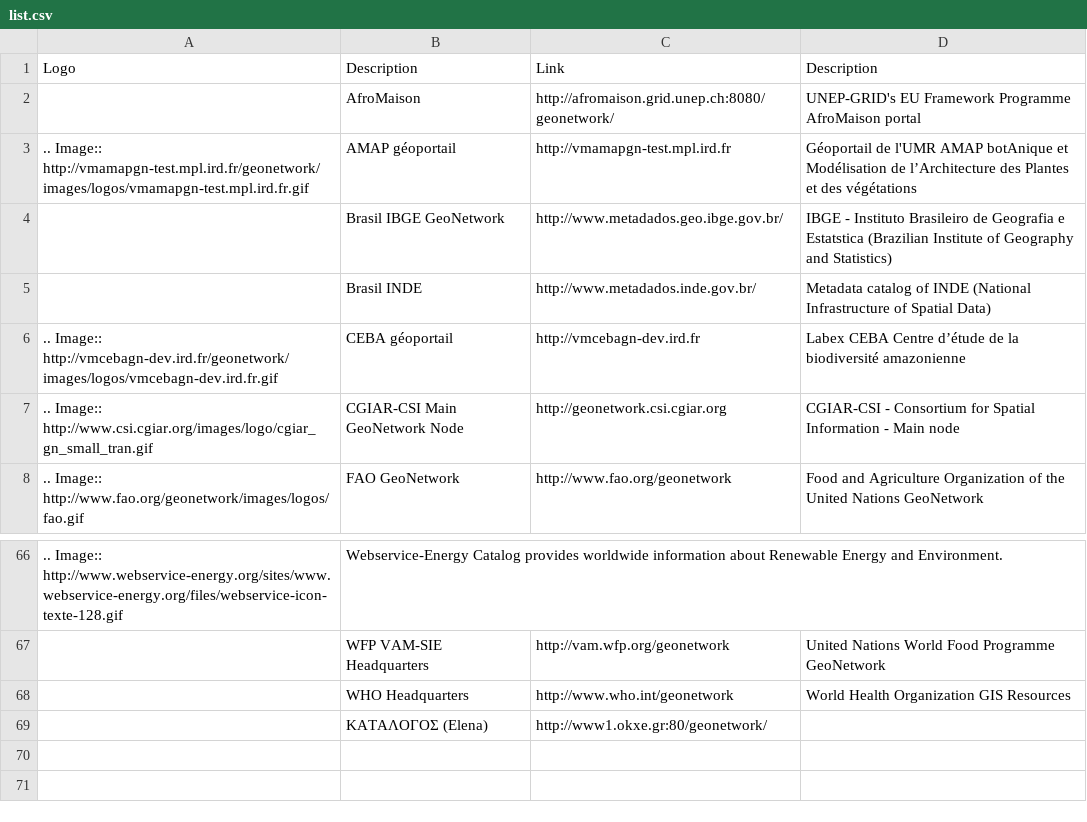
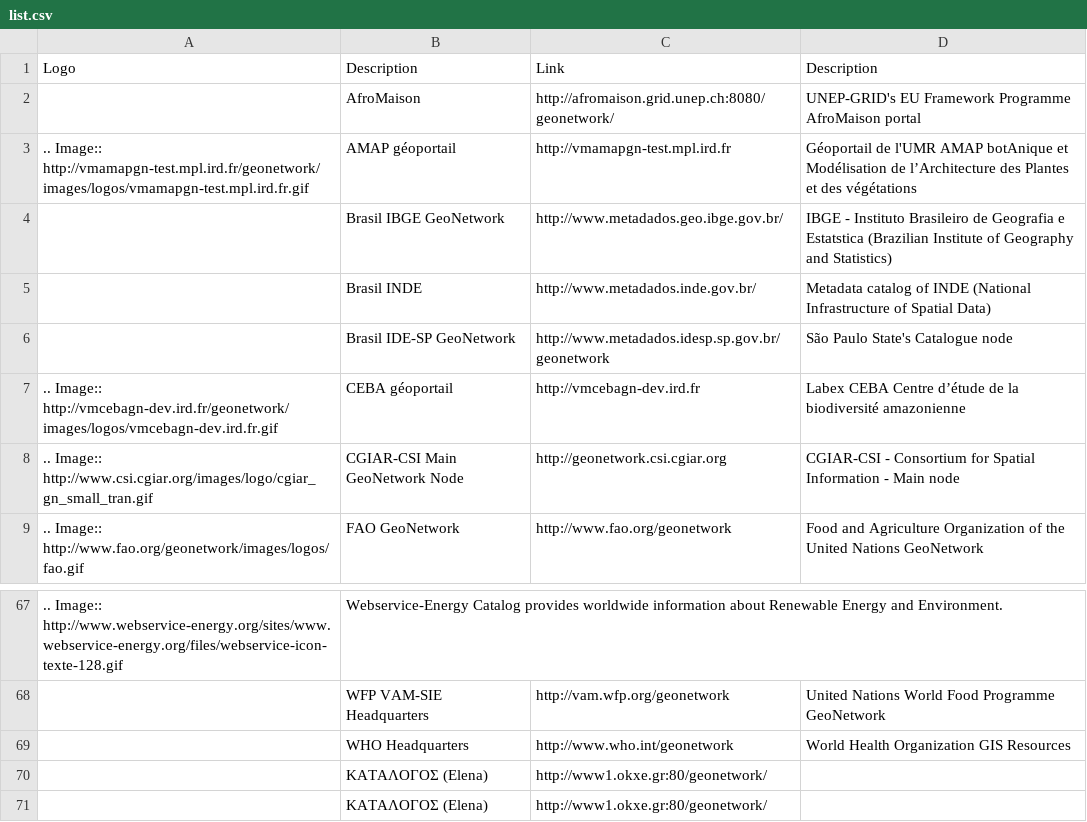
Before and after one commit to geonetwork/website, a CSV file: docsrc/gallery/list.csv, drawn as a sheet; only a part is shown, gaps mark what is left out.

Commit message:
Added São Paulo State’s Catalogue node to Gallery

```diff
--- a/docsrc/gallery/list.csv
+++ b/docsrc/gallery/list.csv
@@ -5,2 +5,3 @@ Logo, Description, Link, Description
 , Brasil INDE, http://www.metadados.inde.gov.br/, Metadata catalog of INDE (National Infrastructure of Spatial Data)
+, Brasil IDE-SP GeoNetwork, http://www.metadados.idesp.sp.gov.br/geonetwork, São Paulo State's Catalogue node
 .. Image:: http://vmcebagn-dev.ird.fr/geonetwork/images/logos/vmcebagn-dev.ird.fr.gif, CEBA géoportail, http://vmcebagn-dev.ird.fr, Labex CEBA Centre d’étude de la biodiversité amazonienne
@@ -68,2 +69,3 @@ Logo, Description, Link, Description
 ,WHO Headquarters, http://www.who.int/geonetwork, World Health Organization GIS Resources
+,ΚΑΤΑΛΟΓΟΣ (Elena),http://www1.okxe.gr:80/geonetwork/,
 ,ΚΑΤΑΛΟΓΟΣ (Elena),http://www1.okxe.gr:80/geonetwork/,
```
